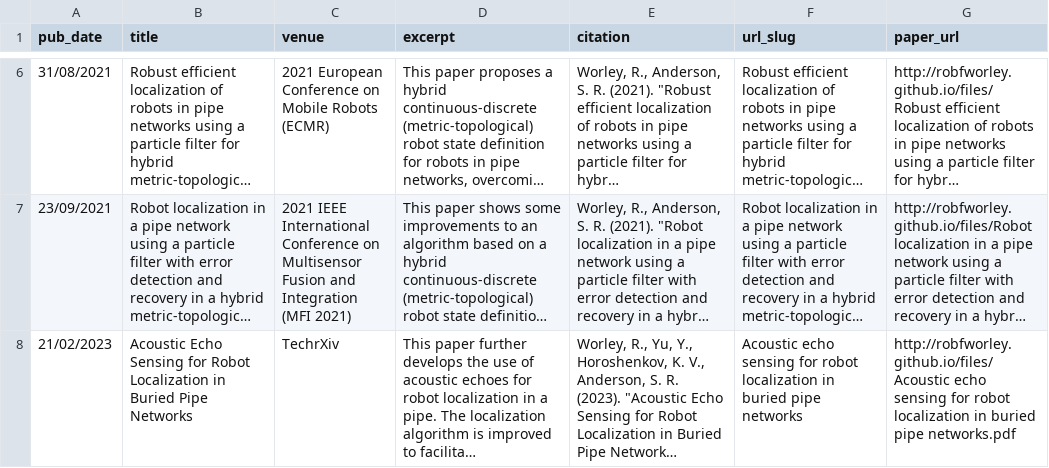
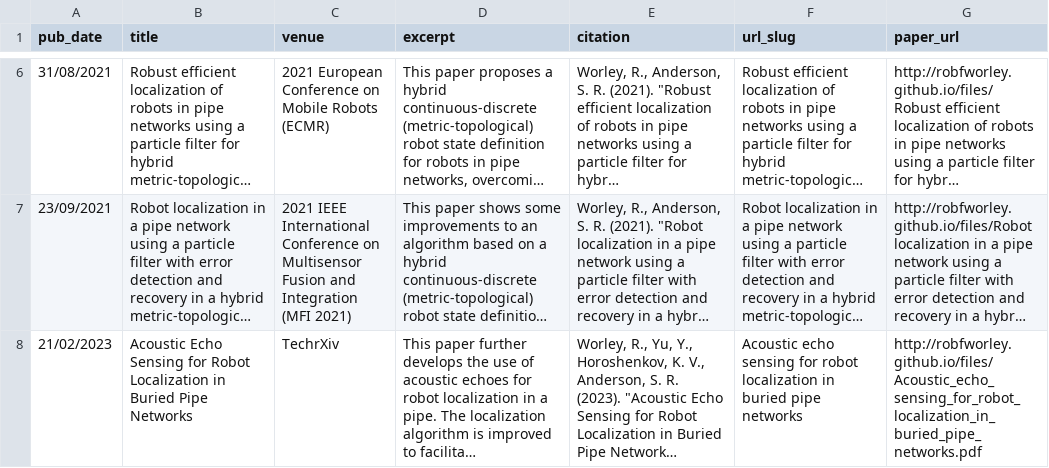
Before and after one commit to RobFWorley/RobFWorley.github.io, a TSV file: markdown_generator/publications.tsv, drawn as a sheet; only a part is shown, gaps mark what is left out; long unchanged cells end in …; the diff names each change by its address in the sheet, - before the commit and + after, or states it on an @@ line.

```diff
--- a/markdown_generator/publications.tsv
+++ b/markdown_generator/publications.tsv
-G8 (paper_url): http://robfworley.github.io/files/Acoustic echo sensing for robot localization in buried pipe networks.pdf
+G8 (paper_url): http://robfworley.github.io/files/Acoustic_echo_sensing_for_robot_localization_in_buried_pipe_networks.pdf
```
Also changed, not shown: 3 other files.
